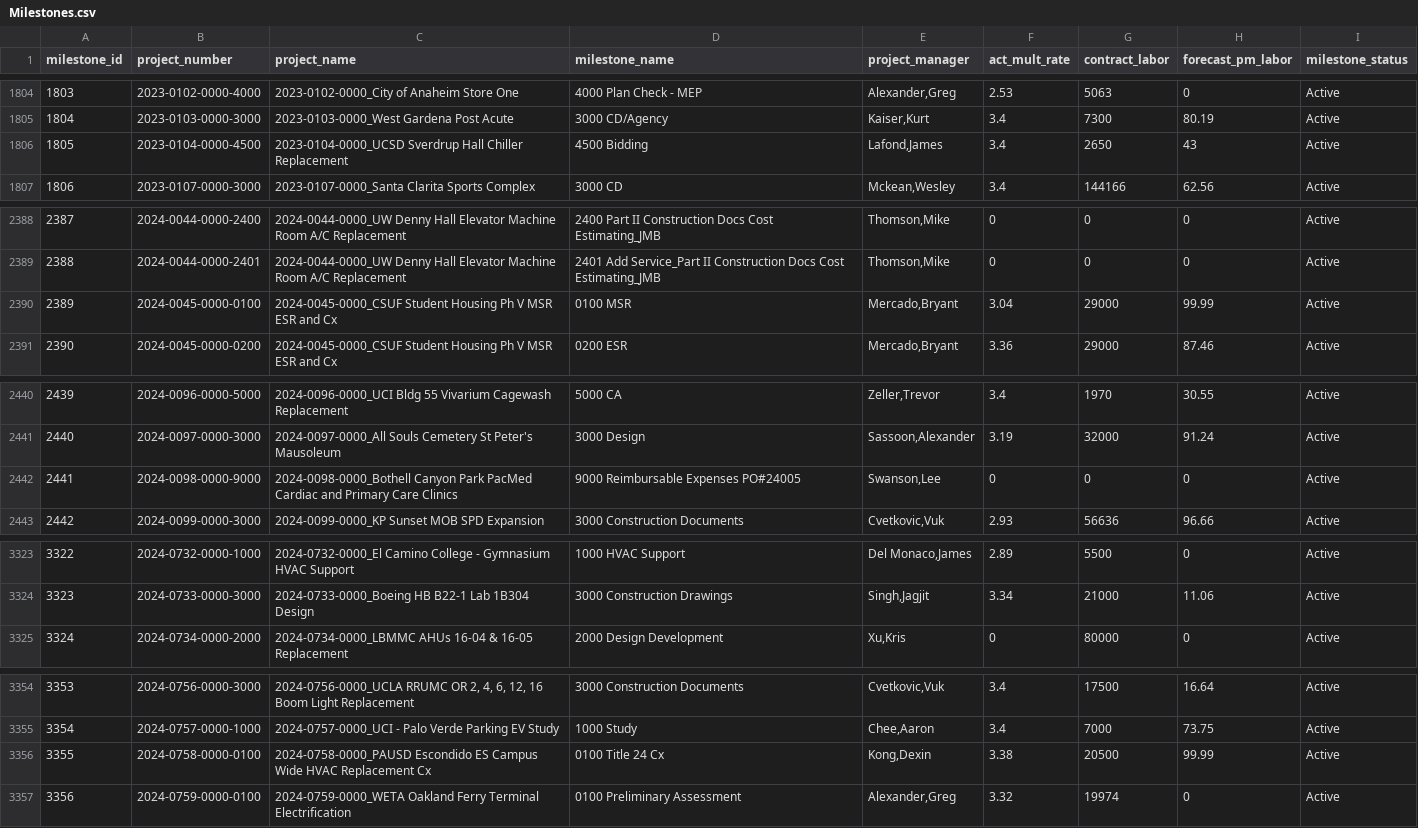
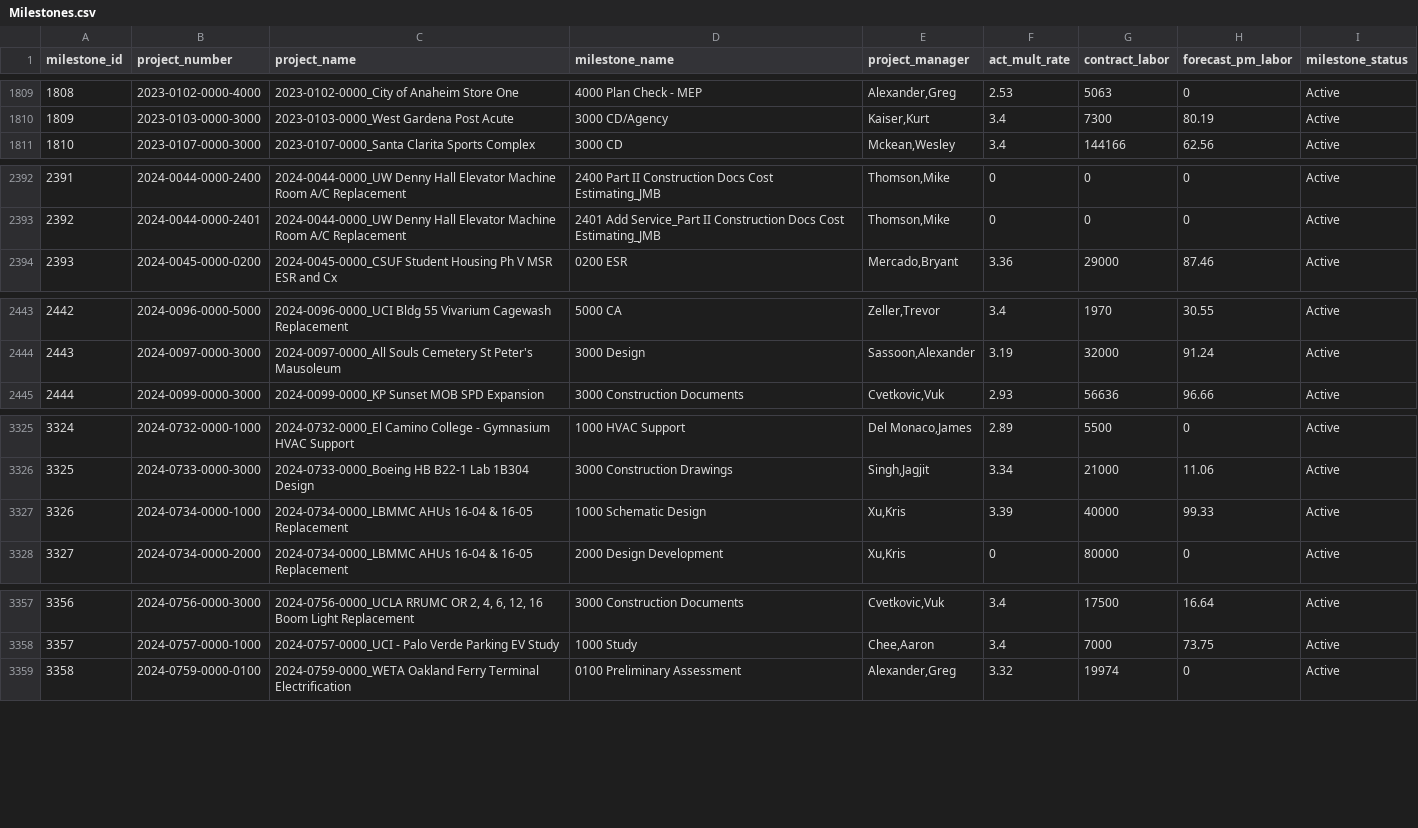
Before and after one commit to P2S-Code-Vault/workload-allocation, a CSV file: public/data/Milestones.csv, drawn as a sheet; only a part is shown, gaps mark what is left out; removed rows and columns are numbered as before the commit, all else as after; the diff covers the shown part only; the diff names each change by its address in the sheet, - before the commit and + after, or states it on an @@ line.

Commit message:
new milestones added

```diff
--- a/public/data/Milestones.csv
+++ b/public/data/Milestones.csv
@@ column A (milestone_id) renumbered from row 1091 down @@
-row 1806: 1805 | 2023-0104-0000-4500 | 2023-0104-0000_UCSD Sverdrup Hall Chiller Replacement | 4500 Bidding | Lafond,James | 3.4 | 2650 | 43 | Active
-row 2390: 2389 | 2024-0045-0000-0100 | 2024-0045-0000_CSUF Student Housing Ph V MSR ESR and Cx | 0100 MSR | Mercado,Bryant | 3.04 | 29000 | 99.99 | Active
-row 2442: 2441 | 2024-0098-0000-9000 | 2024-0098-0000_Bothell Canyon Park PacMed Cardiac and Primary Care Clinics | 9000 Reimbursable Expenses PO#24005 | Swanson,Lee | 0 | 0 | 0 | Active
+row 3327: 3326 | 2024-0734-0000-1000 | 2024-0734-0000_LBMMC AHUs 16-04 & 16-05 Replacement | 1000 Schematic Design | Xu,Kris | 3.39 | 40000 | 99.33 | Active
-row 3356: 3355 | 2024-0758-0000-0100 | 2024-0758-0000_PAUSD Escondido ES Campus Wide HVAC Replacement Cx | 0100 Title 24 Cx | Kong,Dexin | 3.38 | 20500 | 99.99 | Active
```
Also changed, not shown: 12 added rows, 2 removed rows and 20 edited cells elsewhere in this file.
